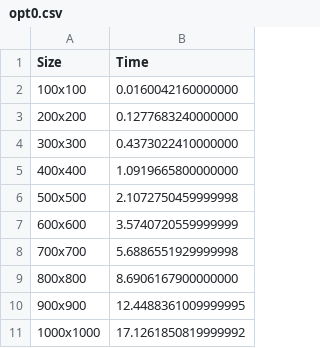
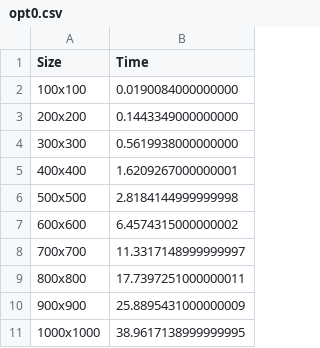
Before and after one commit to MangriMen/SibSUTIS5semester, a CSV file: AVS/lab4/opt0.csv, drawn as a sheet.

```diff
--- a/AVS/lab4/opt0.csv
+++ b/AVS/lab4/opt0.csv
@@ -1,11 +1,11 @@
 Size;Time
-100x100;0.0160042160000000
-200x200;0.1277683240000000
-300x300;0.4373022410000000
-400x400;1.0919665800000000
-500x500;2.1072750459999998
-600x600;3.5740720559999999
-700x700;5.6886551929999998
-800x800;8.6906167900000000
-900x900;12.4488361009999995
-1000x1000;17.1261850819999992
+100x100;0.0190084000000000
+200x200;0.1443349000000000
+300x300;0.5619938000000000
+400x400;1.6209267000000001
+500x500;2.8184144999999998
+600x600;6.4574315000000002
+700x700;11.3317148999999997
+800x800;17.7397251000000011
+900x900;25.8895431000000009
+1000x1000;38.9617138999999995
```
Also changed, not shown: 2 other files.
